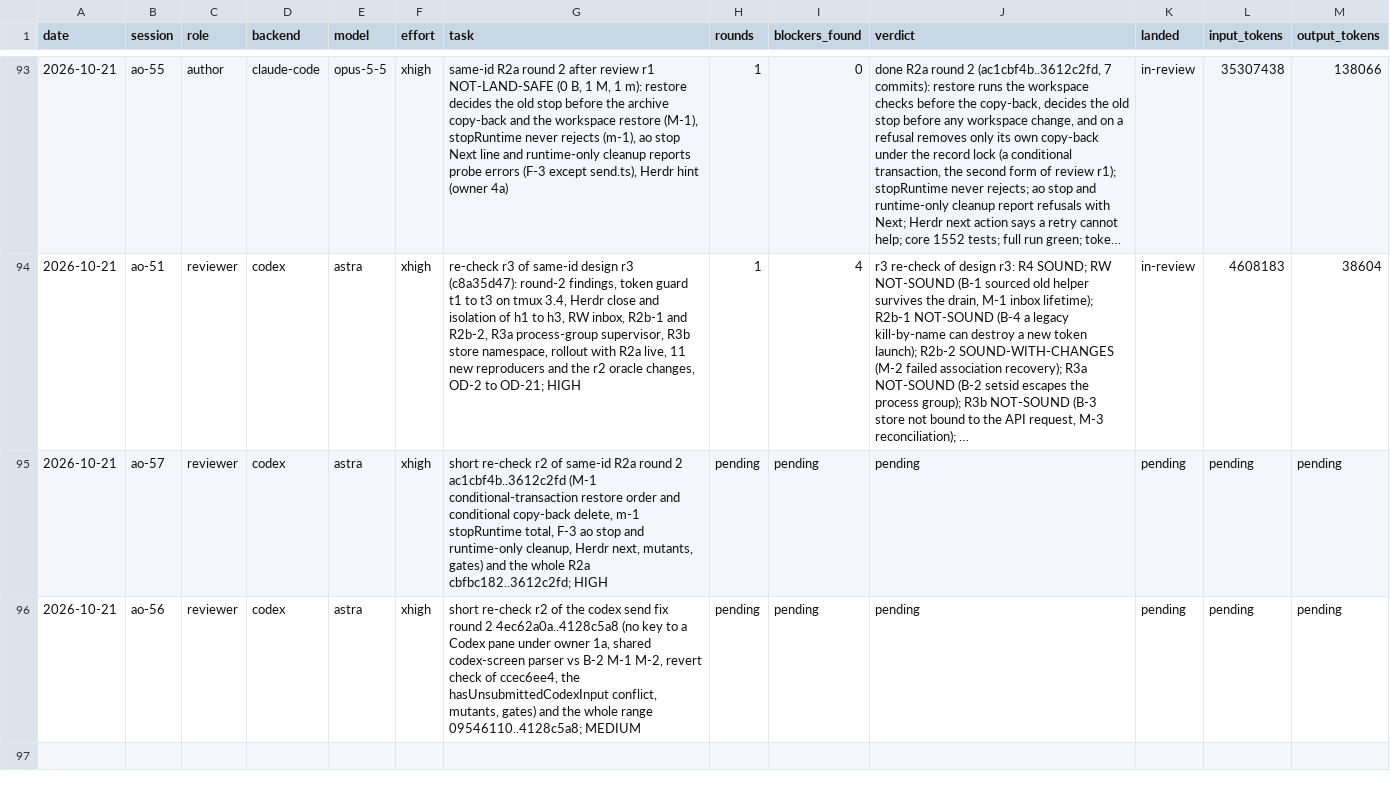
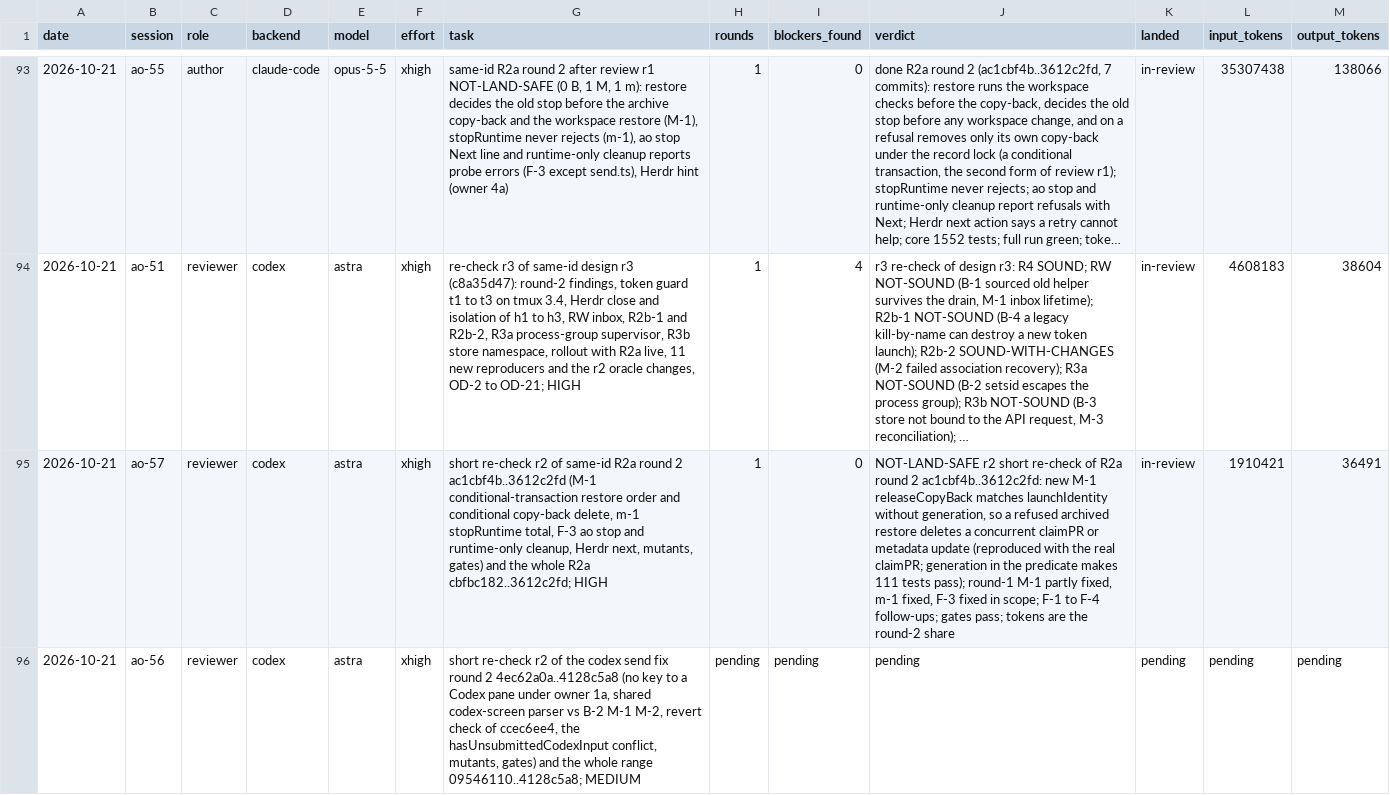
Before and after one commit to taisung/agent-orchestrator, a CSV file: development/artifacts/model_router_log/log.csv, drawn as a sheet; only a part is shown, gaps mark what is left out; long unchanged cells end in …; the diff names each change by its address in the sheet, - before the commit and + after, or states it on an @@ line.

Commit message:
docs(development): record the short re-check of R2a round 2
Re-check r2 finds one new major in R2a: a refused archived restore
removes its copy-back by a launch identity without the generation, so it
deletes a write that another operation made during the stop.

```diff
--- a/development/artifacts/model_router_log/log.csv
+++ b/development/artifacts/model_router_log/log.csv
-H95 (rounds): pending
+H95 (rounds): 1
-I95 (blockers_found): pending
+I95 (blockers_found): 0
-J95 (verdict): pending
+J95 (verdict): NOT-LAND-SAFE r2 short re-check of R2a round 2 ac1cbf4b..3612c2fd: new M-1 releaseCopyBack matches launchIdentity without generation, so a refused archived restore deletes a concurrent claimPR or metadata update (reproduced with the real claimPR; generation in the predicate makes 111 tests pass); round-1 M-1 partly fixed, m-1 fixed, F-3 fixed in scope; F-1 to F-4 follow-ups; gates pass; tokens are the round-2 share
-K95 (landed): pending
+K95 (landed): in-review
-L95 (input_tokens): pending
+L95 (input_tokens): 1910421
-M95 (output_tokens): pending
+M95 (output_tokens): 36491
```
Also changed, not shown: 1 other file.
